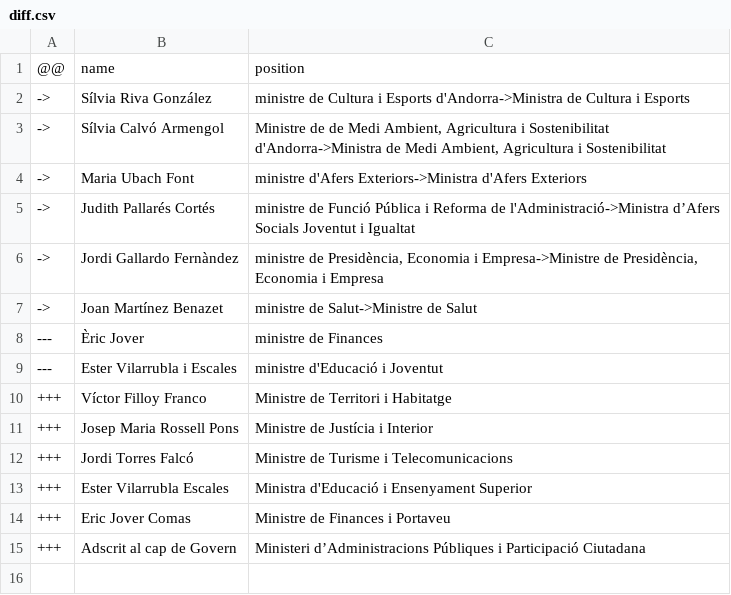
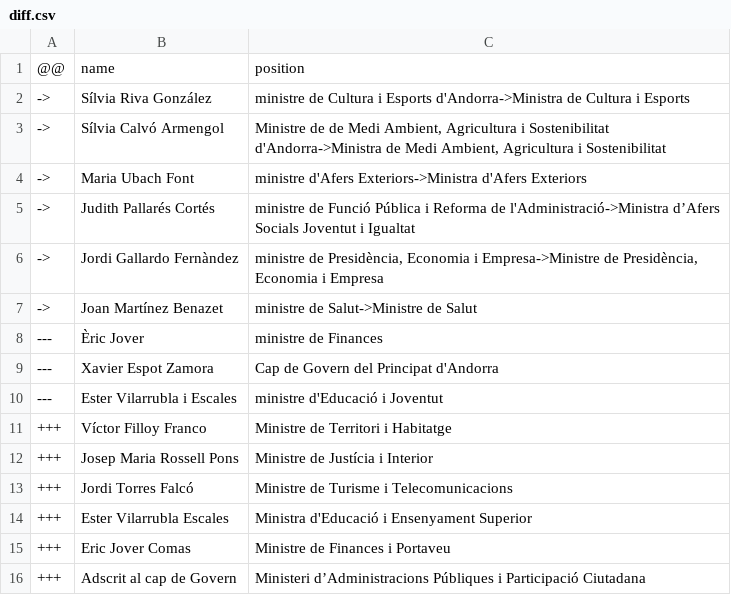
Before and after one commit to every-politician-scrapers/andorra-cabinet, a CSV file: data/diff.csv, drawn as a sheet.

```diff
--- a/data/diff.csv
+++ b/data/diff.csv
@@ -8,2 +8,3 @@
 ---,Èric Jover,ministre de Finances
+---,Xavier Espot Zamora,Cap de Govern del Principat d'Andorra
 ---,Ester Vilarrubla i Escales,ministre d'Educació i Joventut
```
Also changed, not shown: data/wikidata.csv, 1 other file.
